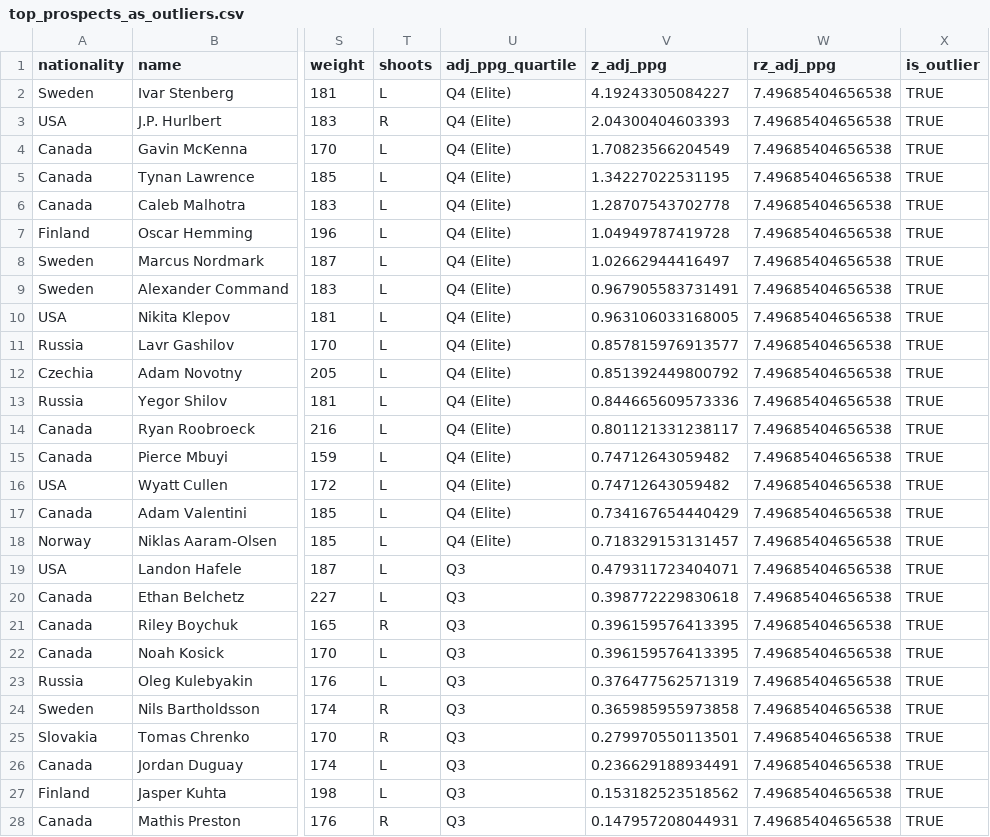
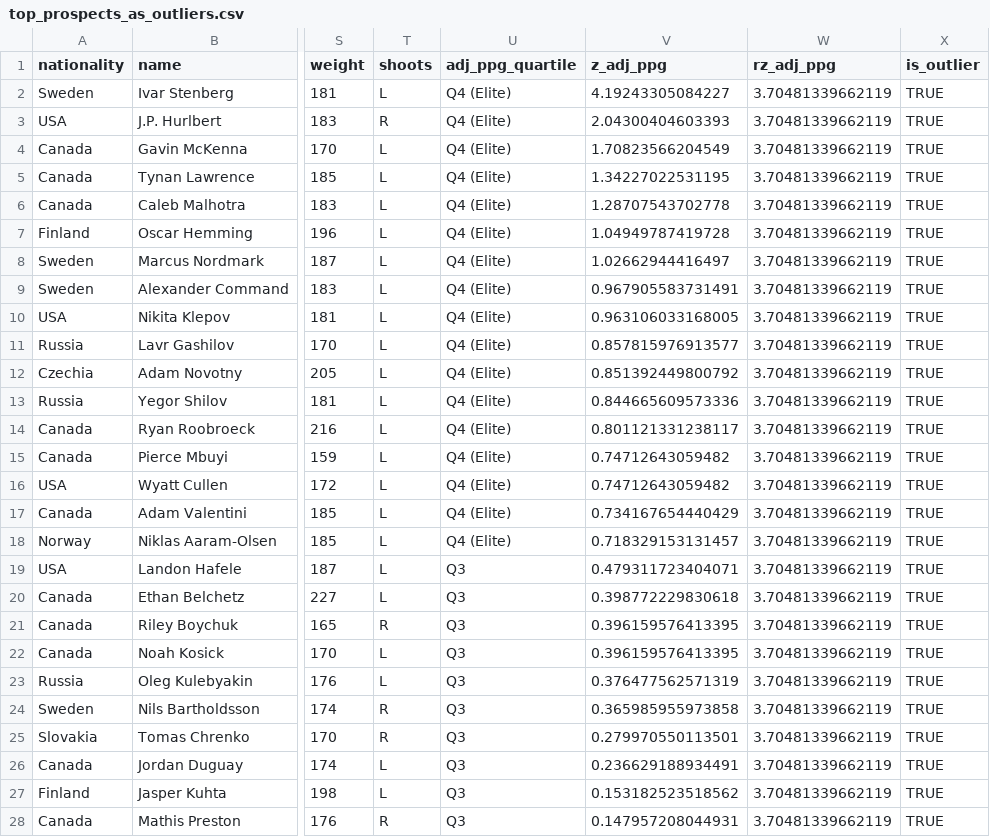
Before and after one commit to sportsfantasystats/data_punk_media, a CSV file: Living_Course_Modules/Module_1_Incoming_NHL_Prospects/Analysis/top_prospects_as_outliers.csv, drawn as a sheet; only a part is shown, gaps mark what is left out; the diff covers the shown part only; the diff names each change by its address in the sheet, - before the commit and + after, or states it on an @@ line.

```diff
--- a/Living_Course_Modules/Module_1_Incoming_NHL_Prospects/Analysis/top_prospects_as_outliers.csv
+++ b/Living_Course_Modules/Module_1_Incoming_NHL_Prospects/Analysis/top_prospects_as_outliers.csv
-W2:W28 (rz_adj_ppg): 7.49685404656538
+W2:W28 (rz_adj_ppg): 3.70481339662119
```
Also changed, not shown: 39 edited cells elsewhere in this file, Living_Course_Modules/Module_1_Incoming_NHL_Prospects/Analysis/forwards_only_w_quartiles.csv, 20 other files.
